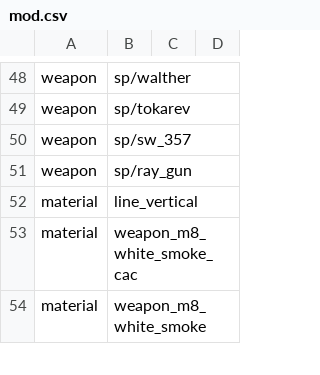
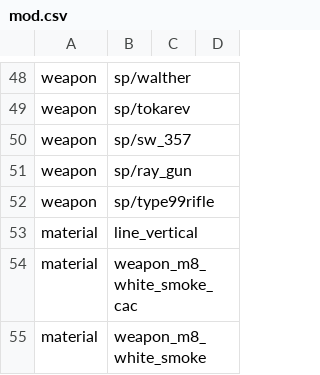
Before and after one commit to Martos/CampaignEnhanced-COD5, a CSV file: mods/CampaignEnhanced/mod.csv, drawn as a sheet; only a part is shown, gaps mark what is left out; the diff names each change by its address in the sheet, - before the commit and + after, or states it on an @@ line.

Commit message:
Weapon support

```diff
--- a/mods/CampaignEnhanced/mod.csv
+++ b/mods/CampaignEnhanced/mod.csv
+row 52: weapon | sp/type99rifle
```
Also changed, not shown: 3 other files.
